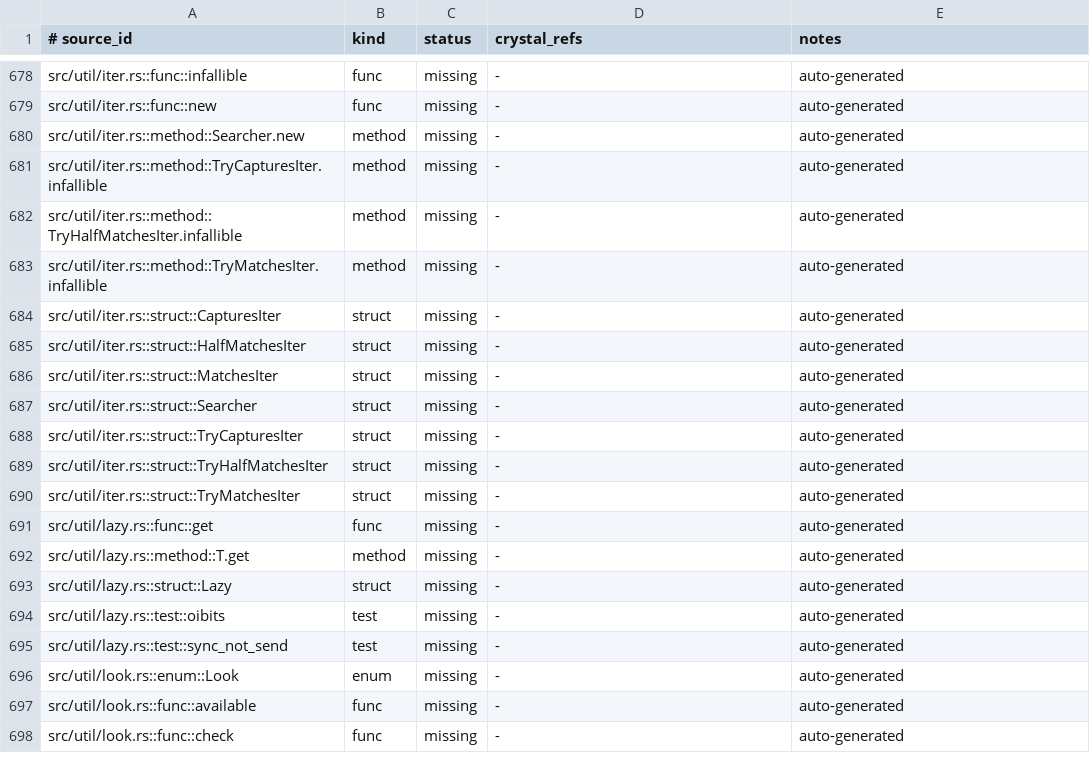
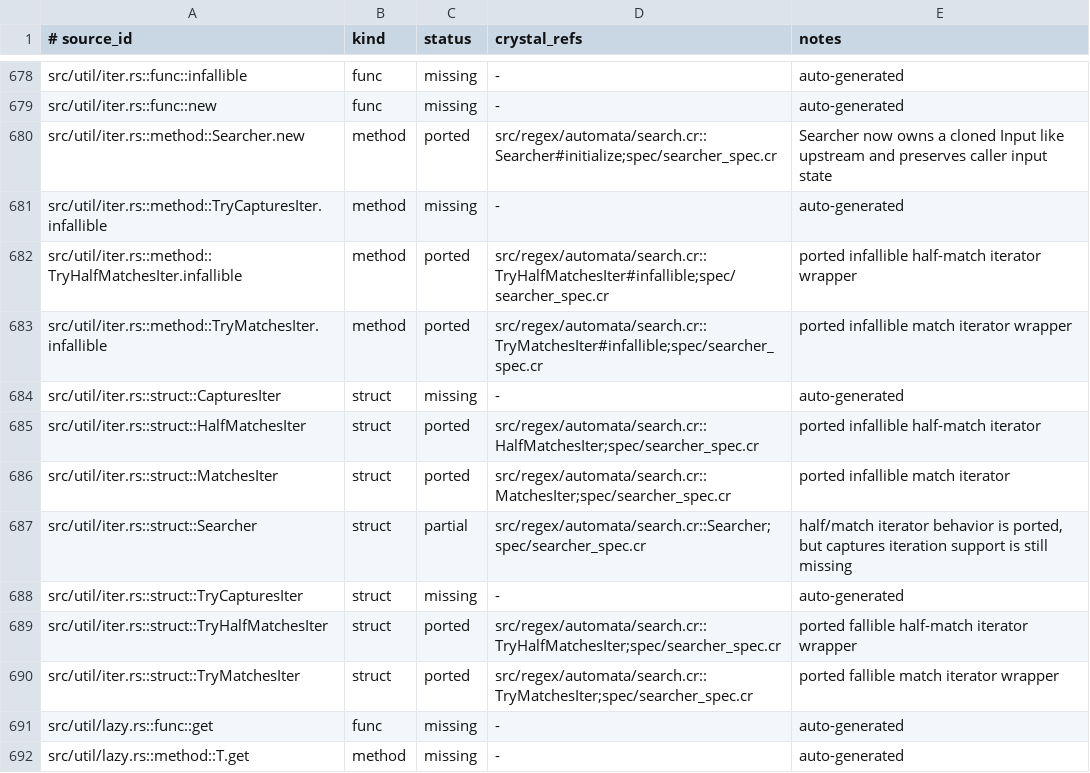
Before and after one commit to dsisnero/regex-automata, a TSV file: plans/inventory/rust_port_inventory.tsv, drawn as a sheet; only a part is shown, gaps mark what is left out; the shorter side is filled out with more unchanged rows.

Commit message:
Port util iter searcher wrappers

```diff
--- a/plans/inventory/rust_port_inventory.tsv
+++ b/plans/inventory/rust_port_inventory.tsv
@@ -679,13 +679,13 @@ src/util/iter.rs::func::infallible	func	missing	-	auto-generated
 src/util/iter.rs::func::new	func	missing	-	auto-generated
-src/util/iter.rs::method::Searcher.new	method	missing	-	auto-generated
+src/util/iter.rs::method::Searcher.new	method	ported	src/regex/automata/search.cr::Searcher#initialize;spec/searcher_spec.cr	Searcher now owns a cloned Input like upstream and preserves caller input state
 src/util/iter.rs::method::TryCapturesIter.infallible	method	missing	-	auto-generated
-src/util/iter.rs::method::TryHalfMatchesIter.infallible	method	missing	-	auto-generated
-src/util/iter.rs::method::TryMatchesIter.infallible	method	missing	-	auto-generated
+src/util/iter.rs::method::TryHalfMatchesIter.infallible	method	ported	src/regex/automata/search.cr::TryHalfMatchesIter#infallible;spec/searcher_spec.cr	ported infallible half-match iterator wrapper
+src/util/iter.rs::method::TryMatchesIter.infallible	method	ported	src/regex/automata/search.cr::TryMatchesIter#infallible;spec/searcher_spec.cr	ported infallible match iterator wrapper
 src/util/iter.rs::struct::CapturesIter	struct	missing	-	auto-generated
-src/util/iter.rs::struct::HalfMatchesIter	struct	missing	-	auto-generated
-src/util/iter.rs::struct::MatchesIter	struct	missing	-	auto-generated
-src/util/iter.rs::struct::Searcher	struct	missing	-	auto-generated
+src/util/iter.rs::struct::HalfMatchesIter	struct	ported	src/regex/automata/search.cr::HalfMatchesIter;spec/searcher_spec.cr	ported infallible half-match iterator
+src/util/iter.rs::struct::MatchesIter	struct	ported	src/regex/automata/search.cr::MatchesIter;spec/searcher_spec.cr	ported infallible match iterator
+src/util/iter.rs::struct::Searcher	struct	partial	src/regex/automata/search.cr::Searcher;spec/searcher_spec.cr	half/match iterator behavior is ported, but captures iteration support is still missing
 src/util/iter.rs::struct::TryCapturesIter	struct	missing	-	auto-generated
-src/util/iter.rs::struct::TryHalfMatchesIter	struct	missing	-	auto-generated
-src/util/iter.rs::struct::TryMatchesIter	struct	missing	-	auto-generated
+src/util/iter.rs::struct::TryHalfMatchesIter	struct	ported	src/regex/automata/search.cr::TryHalfMatchesIter;spec/searcher_spec.cr	ported fallible half-match iterator wrapper
+src/util/iter.rs::struct::TryMatchesIter	struct	ported	src/regex/automata/search.cr::TryMatchesIter;spec/searcher_spec.cr	ported fallible match iterator wrapper
 src/util/lazy.rs::func::get	func	missing	-	auto-generated
```
Also changed, not shown: 3 other files.
